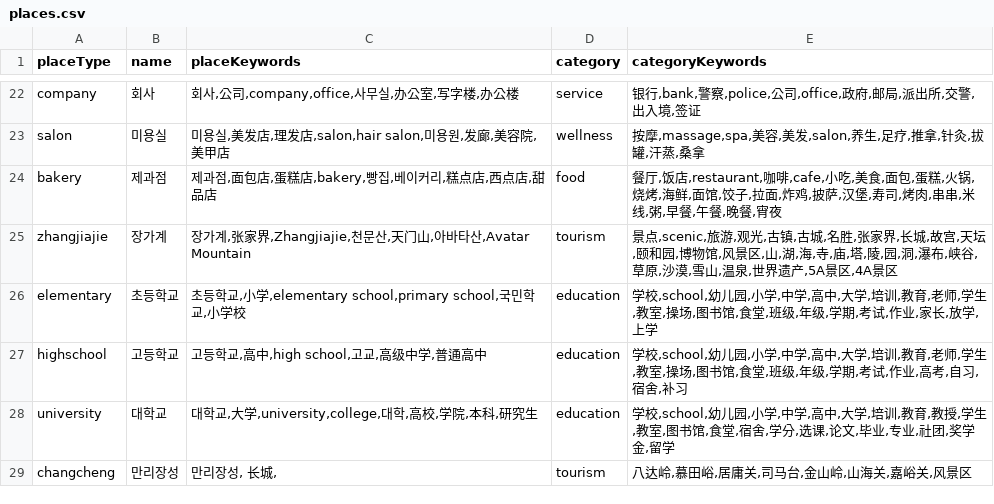
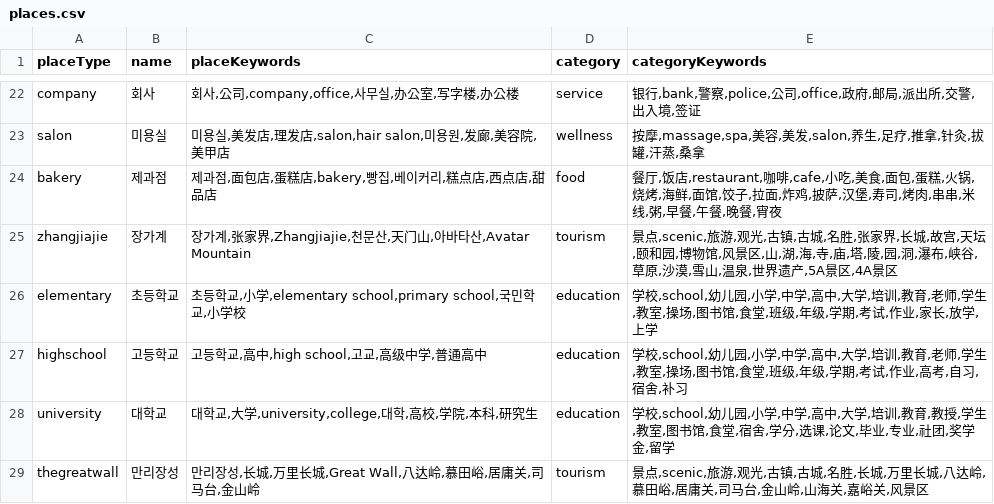
Before and after one commit to hijhkim-lang/navitalk, a CSV file: places.csv, drawn as a sheet; only a part is shown, gaps mark what is left out; removed rows and columns are numbered as before the commit, all else as after; the diff names each change by its address in the sheet, - before the commit and + after, or states it on an @@ line.

```diff
--- a/places.csv
+++ b/places.csv
-row 29: changcheng | 만리장성 | 만리장성, 长城, | tourism | 八达岭,慕田峪,居庸关,司马台,金山岭,山海关,嘉峪关,风景区
+row 29: thegreatwall | 만리장성 | 만리장성,长城,万里长城,Great Wall,八达岭,慕田峪,居庸关,司马台,金山岭 | tourism | 景点,scenic,旅游,观光,古镇,古城,名胜,长城,万里长城,八达岭,慕田峪,居庸关,司马台,金山岭,山海关,嘉峪关,风景区
```
Also changed, not shown: 2 other files.
